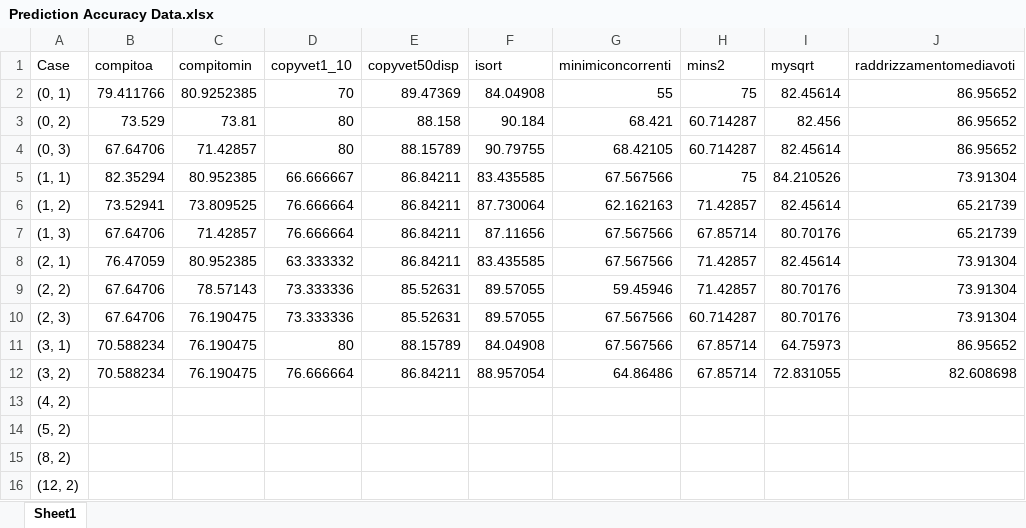
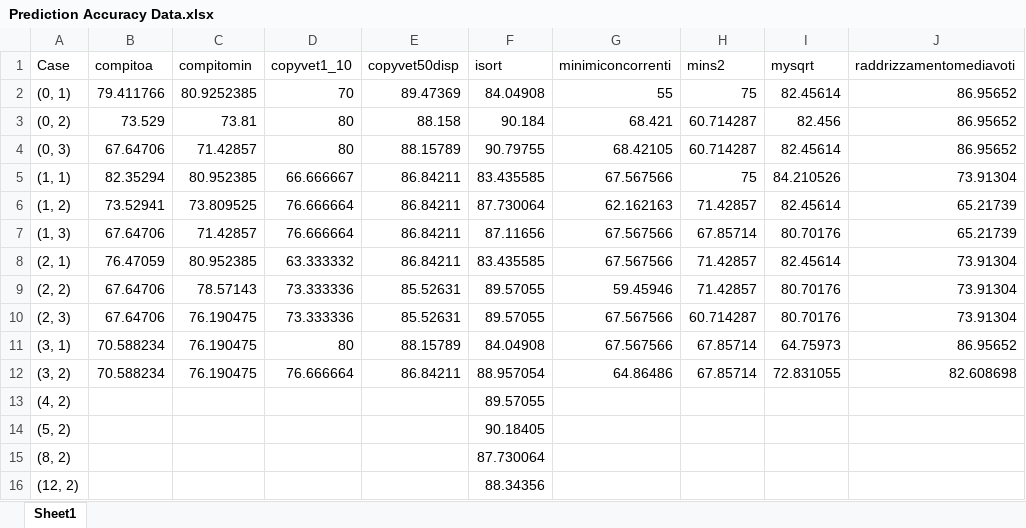
Before and after one commit to CharbelElHachem/BranchPrediction-ECSE425-FinalProject, an Excel workbook: Prediction Accuracy Data.xlsx, sheet Sheet1, drawn as a sheet; only a part is shown; values as stored, in another font and other column widths than the file's, no borders; the diff names each change by its address in the sheet, - before the commit and + after, or states it on an @@ line.

Commit message:
More data collection, display number of branches

```diff
--- a/Prediction Accuracy Data.xlsx (sheet Sheet1)
+++ b/Prediction Accuracy Data.xlsx (sheet Sheet1)
-F13 (isort): (empty)
+F13 (isort): 89.57055
-F14 (isort): (empty)
+F14 (isort): 90.18405
-F15 (isort): (empty)
+F15 (isort): 87.730064
-F16 (isort): (empty)
+F16 (isort): 88.34356
```
Also changed, not shown: 2 other files.
